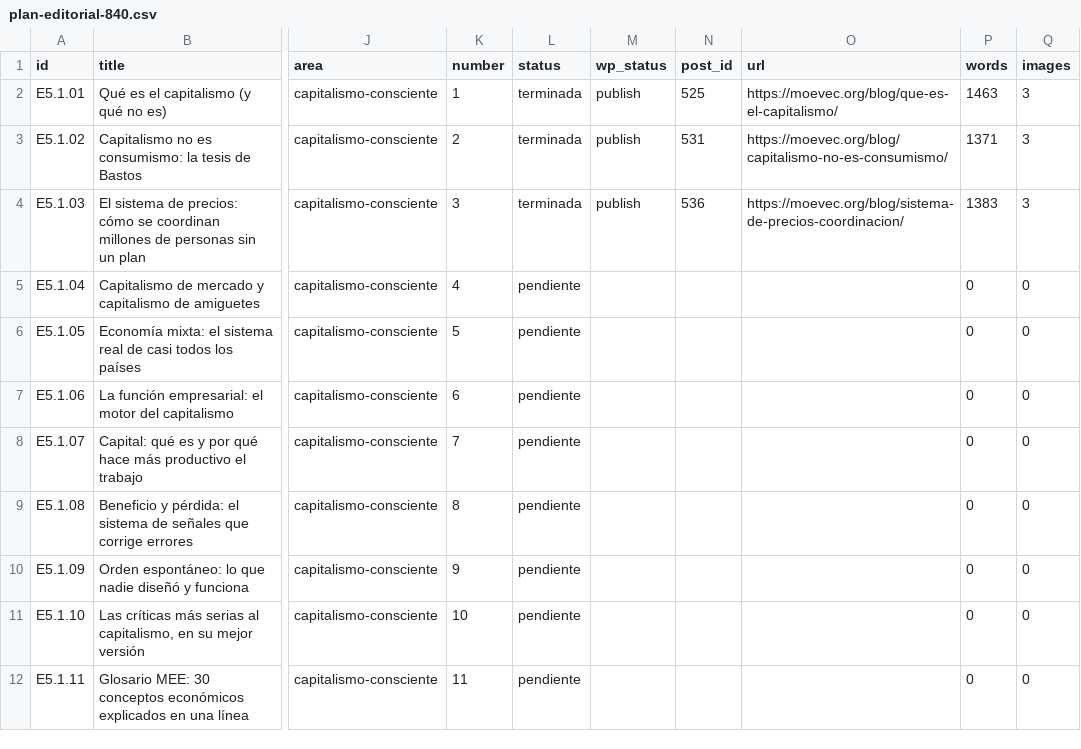
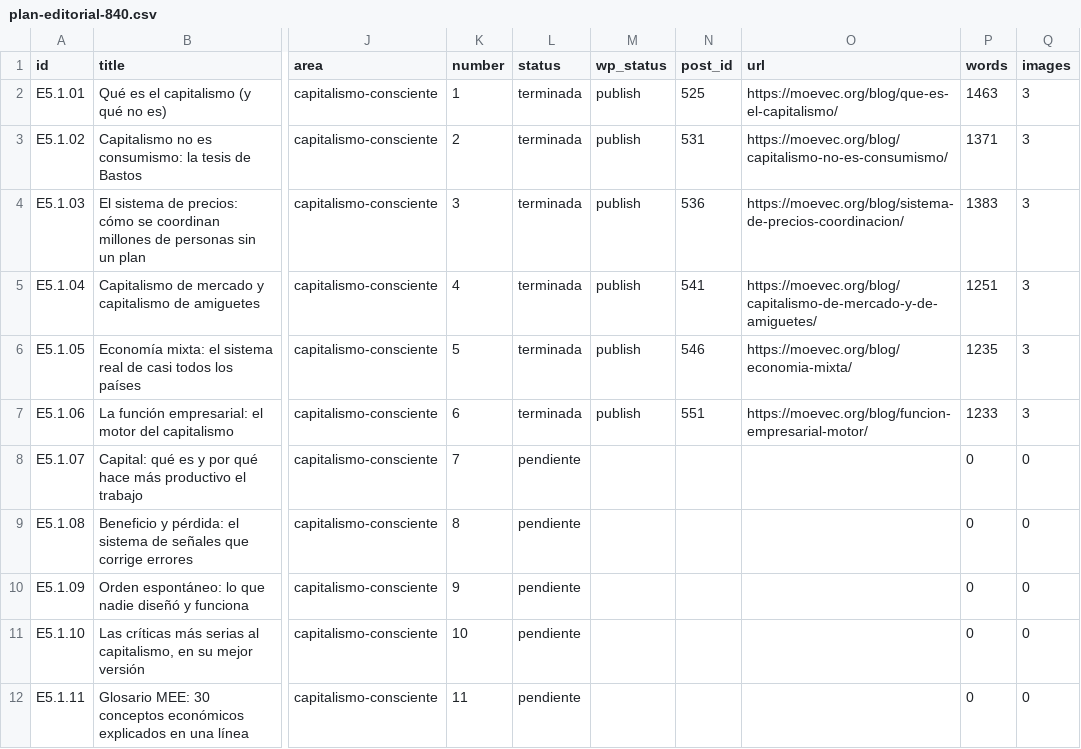
Before and after one commit to TommyHavana/moevec, a CSV file: inventario/plan-editorial-840.csv, drawn as a sheet; only a part is shown, gaps mark what is left out; the diff names each change by its address in the sheet, - before the commit and + after, or states it on an @@ line.

Commit message:
Publish editorial entries 4-6 and prepare assets for 7-9

```diff
--- a/inventario/plan-editorial-840.csv
+++ b/inventario/plan-editorial-840.csv
-L5:L7 (status): pendiente
+L5:L7 (status): terminada
-M5:M7 (wp_status): (empty)
+M5:M7 (wp_status): publish
-N5 (post_id): (empty)
+N5 (post_id): 541
-O5 (url): (empty)
+O5 (url): https://moevec.org/blog/capitalismo-de-mercado-y-de-amiguetes/
-P5 (words): 0
+P5 (words): 1251
-Q5:Q7 (images): 0
+Q5:Q7 (images): 3
-N6 (post_id): (empty)
+N6 (post_id): 546
-O6 (url): (empty)
+O6 (url): https://moevec.org/blog/economia-mixta/
-P6 (words): 0
+P6 (words): 1235
-N7 (post_id): (empty)
+N7 (post_id): 551
-O7 (url): (empty)
+O7 (url): https://moevec.org/blog/funcion-empresarial-motor/
-P7 (words): 0
+P7 (words): 1233
```
Also changed, not shown: 57 other files.
